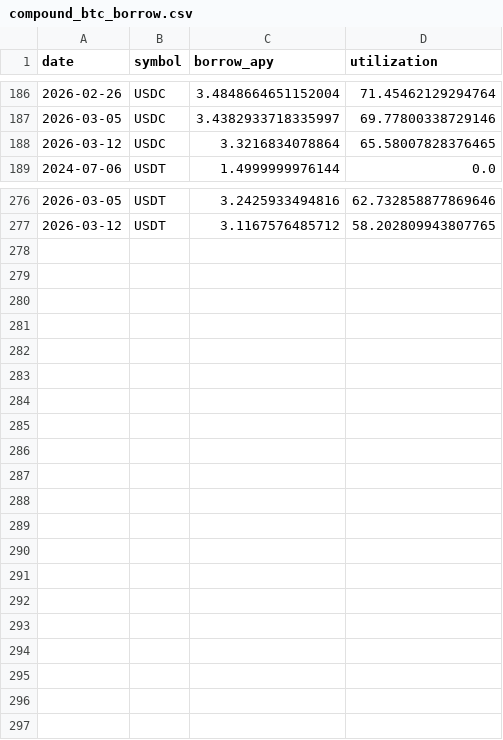
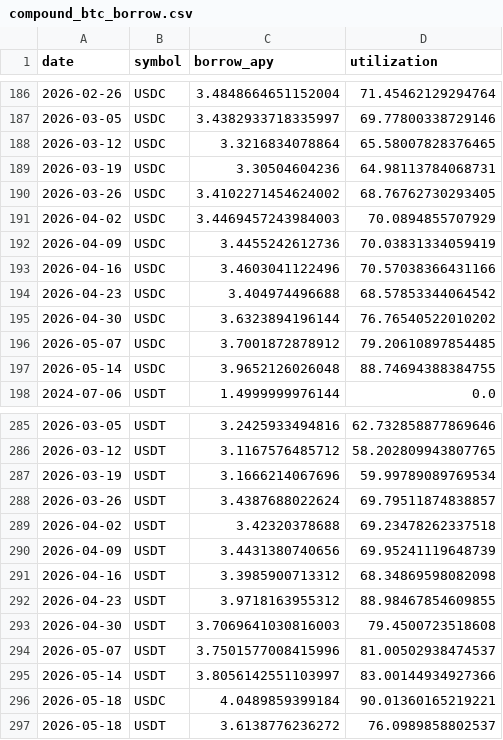
Before and after one commit to Vlad-3D/babylon-competitor-analysis, a CSV file: babylon-competitor-analysis/data/compound_btc_borrow.csv, drawn as a sheet; only a part is shown, gaps mark what is left out.

```diff
--- a/babylon-competitor-analysis/data/compound_btc_borrow.csv
+++ b/babylon-competitor-analysis/data/compound_btc_borrow.csv
@@ -188,2 +188,11 @@ date,symbol,borrow_apy,utilization
 2026-03-12,USDC,3.3216834078864,65.58007828376465
+2026-03-19,USDC,3.30504604236,64.98113784068731
+2026-03-26,USDC,3.4102271454624002,68.76762730293405
+2026-04-02,USDC,3.4469457243984003,70.0894855707929
+2026-04-09,USDC,3.4455242612736,70.03831334059419
+2026-04-16,USDC,3.4603041122496,70.57038366431166
+2026-04-23,USDC,3.404974496688,68.57853344064542
+2026-04-30,USDC,3.6323894196144,76.76540522010202
+2026-05-07,USDC,3.7001872878912,79.20610897854485
+2026-05-14,USDC,3.9652126026048,88.74694388384755
 2024-07-06,USDT,1.4999999976144,0.0
@@ -277 +286,12 @@ date,symbol,borrow_apy,utilization
 2026-03-12,USDT,3.1167576485712,58.202809943807765
+2026-03-19,USDT,3.1666214067696,59.99789089769534
+2026-03-26,USDT,3.4387688022624,69.79511874838857
+2026-04-02,USDT,3.42320378688,69.23478262337518
+2026-04-09,USDT,3.4431380740656,69.95241119648739
+2026-04-16,USDT,3.3985900713312,68.34869598082098
+2026-04-23,USDT,3.9718163955312,88.98467854609855
+2026-04-30,USDT,3.7069641030816003,79.4500723518608
+2026-05-07,USDT,3.7501577008415996,81.00502938474537
+2026-05-14,USDT,3.8056142551103997,83.00144934927366
+2026-05-18,USDC,4.0489859399184,90.01360165219221
+2026-05-18,USDT,3.6138776236272,76.0989858802537
```
Also changed, not shown: babylon-competitor-analysis/data/btc_price.csv, babylon-competitor-analysis/data/maple_btc_borrow.csv, 32 other files.
